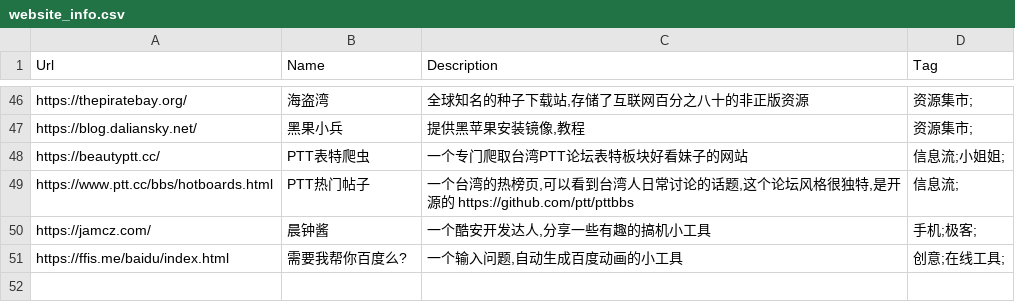
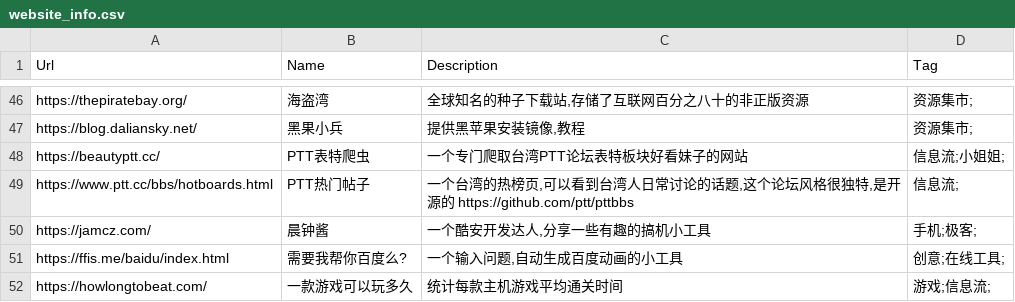
Before and after one commit to zhaoolee/ins, a CSV file: website_info.csv, drawn as a sheet; only a part is shown, gaps mark what is left out; the diff names each change by its address in the sheet, - before the commit and + after, or states it on an @@ line.

Commit message:
ins
Ins

```diff
--- a/website_info.csv
+++ b/website_info.csv
+row 52: https://howlongtobeat.com/ | 一款游戏可以玩多久 | 统计每款主机游戏平均通关时间 | 游戏;信息流;
```
